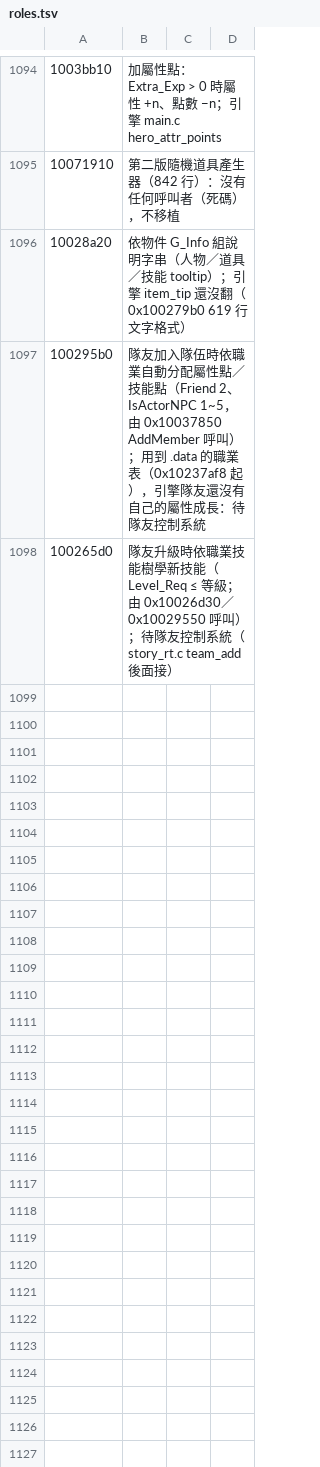
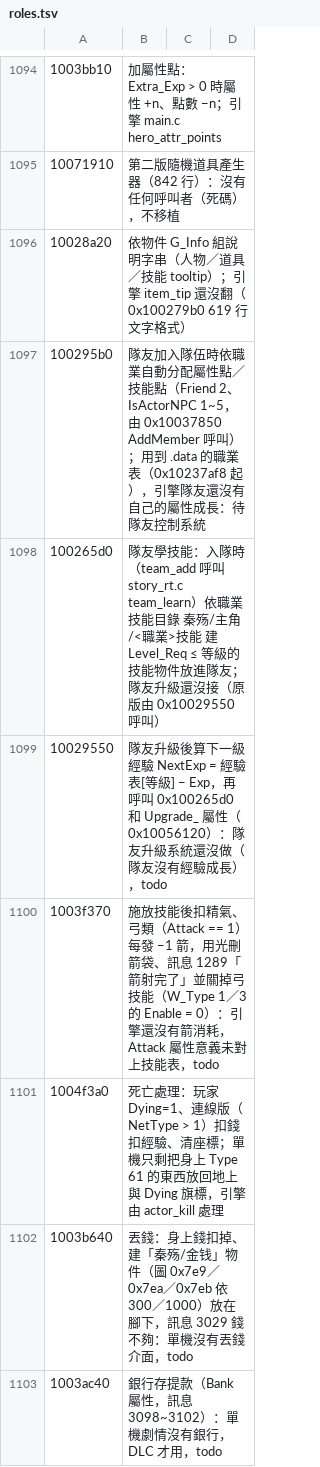
Before and after one commit to chanwunkong/SideTest, a TSV file: QinPort/tools/roles.tsv, drawn as a sheet; only a part is shown, gaps mark what is left out; the diff names each change by its address in the sheet, - before the commit and + after, or states it on an @@ line.

```diff
--- a/QinPort/tools/roles.tsv
+++ b/QinPort/tools/roles.tsv
-B1098: 隊友升級時依職業技能樹學新技能（Level_Req ≤ 等級；由 0x10026d30／0x10029550 呼叫）；待隊友控制系統（story_rt.c team_add 後面接）
+B1098: 隊友學技能：入隊時（team_add 呼叫 story_rt.c team_learn）依職業技能目錄 秦殇/主角/<職業>技能 建 Level_Req ≤ 等級的技能物件放進隊友；隊友升級還沒接（原版由 0x10029550 呼叫）
+row 1099: 10029550 | 隊友升級後算下一級經驗 NextExp = 經驗表[等級] − Exp，再呼叫 0x100265d0 和 Upgrade_ 屬性（0x10056120）：隊友升級系統還沒做（隊友沒有經驗成長），todo
+row 1100: 1003f370 | 施放技能後扣精氣、弓類（Attack == 1）每發 −1 箭，用光刪箭袋、訊息 1289「箭射完了」並關掉弓技能（W_Type 1／3 的 Enable = 0）：引擎還沒有箭消耗，Attack 屬性意義未對上技能表，todo
+row 1101: 1004f3a0 | 死亡處理：玩家 Dying=1、連線版（NetType > 1）扣錢扣經驗、清座標；單機只剩把身上 Type 61 的東西放回地上與 Dying 旗標，引擎由 actor_kill 處理
+row 1102: 1003b640 | 丟錢：身上錢扣掉、建「秦殇/金钱」物件（圖 0x7e9／0x7ea／0x7eb 依 300／1000）放在腳下，訊息 3029 錢不夠：單機沒有丟錢介面，todo
+row 1103: 1003ac40 | 銀行存提款（Bank 屬性，訊息 3098~3102）：單機劇情沒有銀行，DLC 才用，todo
```
Also changed, not shown: QinPort/tools/fields.tsv, 7 other files.
